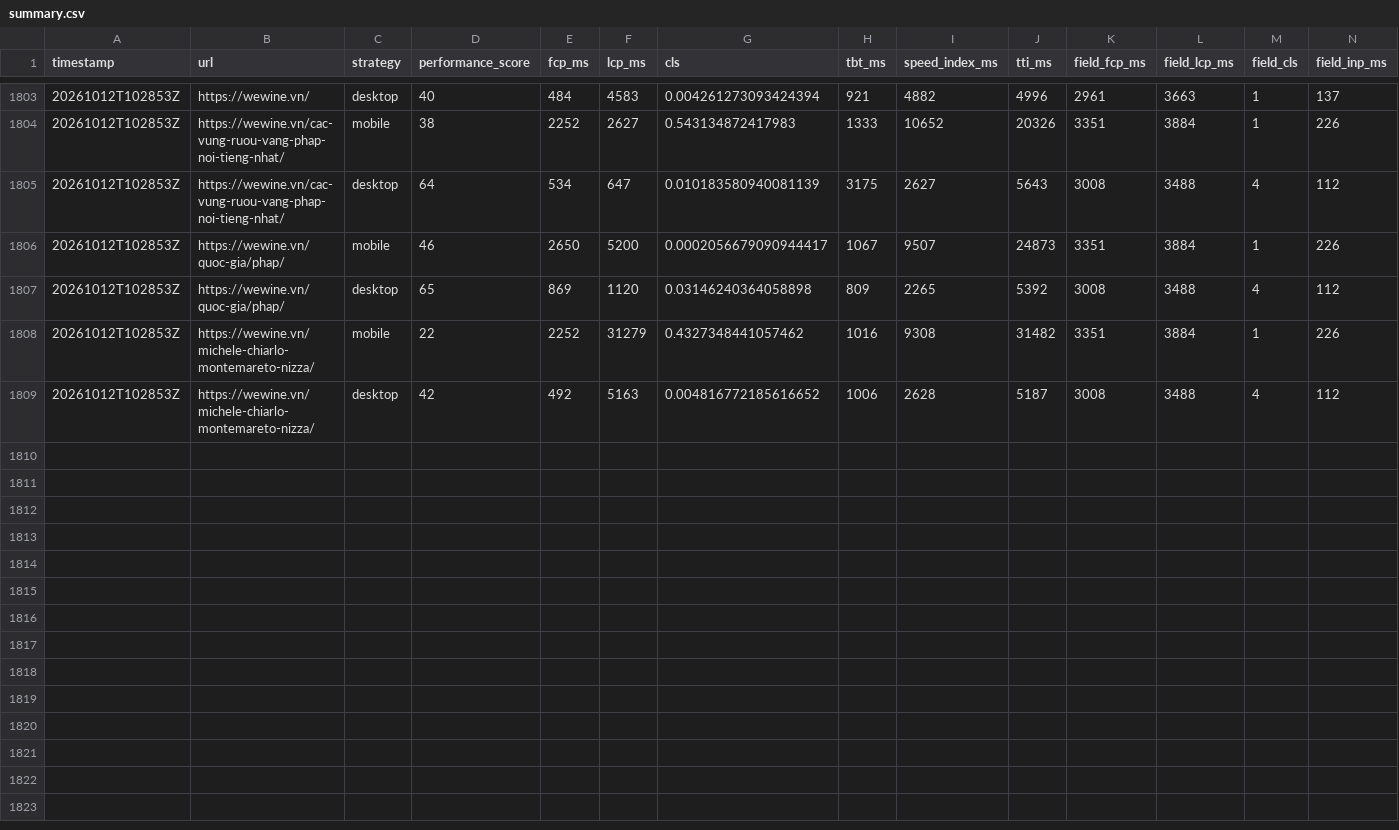
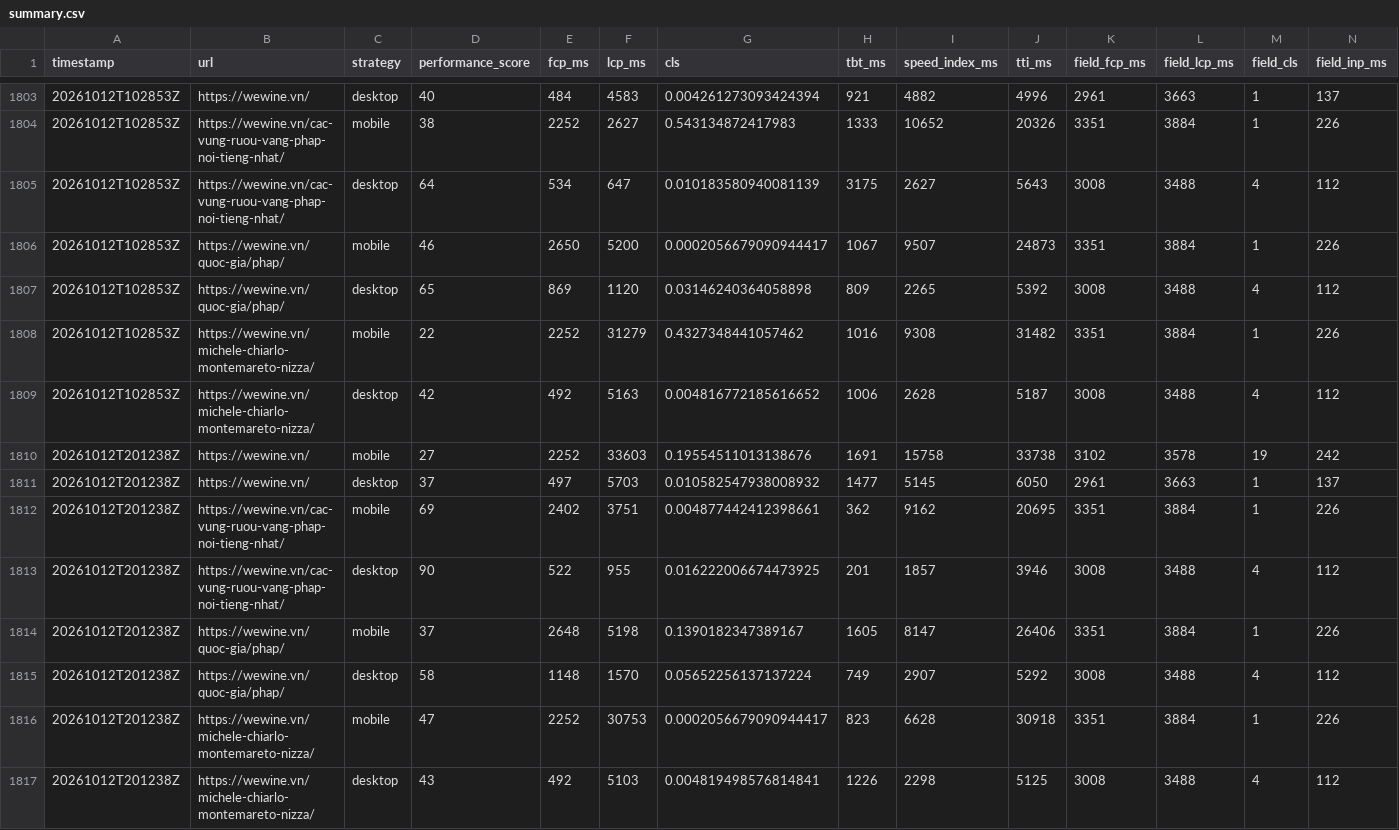
Before and after one commit to talabadao/pagespeed-monitor, a CSV file: Page Speed Insight/reports/summary.csv, drawn as a sheet; only a part is shown, gaps mark what is left out; rows hold the shown columns only; the diff names each change by its address in the sheet, - before the commit and + after, or states it on an @@ line.

```diff
--- a/Page Speed Insight/reports/summary.csv
+++ b/Page Speed Insight/reports/summary.csv
+row 1810: 20261012T201238Z | https://wewine.vn/ | mobile | 27 | 2252 | 33603 | 0.19554511013138676 | 1691 | 15758 | 33738 | 3102 | 3578 | 19 | 242
+row 1811: 20261012T201238Z | https://wewine.vn/ | desktop | 37 | 497 | 5703 | 0.010582547938008932 | 1477 | 5145 | 6050 | 2961 | 3663 | 1 | 137
+row 1812: 20261012T201238Z | https://wewine.vn/cac-vung-ruou-vang-phap-noi-tieng-nhat/ | mobile | 69 | 2402 | 3751 | 0.004877442412398661 | 362 | 9162 | 20695 | 3351 | 3884 | 1 | 226
+row 1813: 20261012T201238Z | https://wewine.vn/cac-vung-ruou-vang-phap-noi-tieng-nhat/ | desktop | 90 | 522 | 955 | 0.016222006674473925 | 201 | 1857 | 3946 | 3008 | 3488 | 4 | 112
+row 1814: 20261012T201238Z | https://wewine.vn/quoc-gia/phap/ | mobile | 37 | 2648 | 5198 | 0.1390182347389167 | 1605 | 8147 | 26406 | 3351 | 3884 | 1 | 226
+row 1815: 20261012T201238Z | https://wewine.vn/quoc-gia/phap/ | desktop | 58 | 1148 | 1570 | 0.05652256137137224 | 749 | 2907 | 5292 | 3008 | 3488 | 4 | 112
+row 1816: 20261012T201238Z | https://wewine.vn/michele-chiarlo-montemareto-nizza/ | mobile | 47 | 2252 | 30753 | 0.0002056679090944417 | 823 | 6628 | 30918 | 3351 | 3884 | 1 | 226
+row 1817: 20261012T201238Z | https://wewine.vn/michele-chiarlo-montemareto-nizza/ | desktop | 43 | 492 | 5103 | 0.004819498576814841 | 1226 | 2298 | 5125 | 3008 | 3488 | 4 | 112
```
Also changed, not shown: 8 other files.
